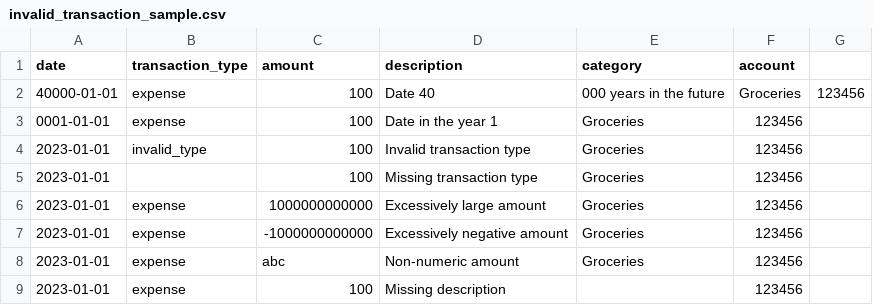
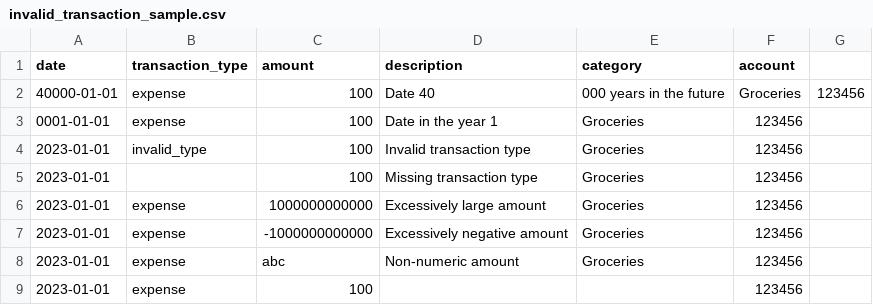
Before and after one commit to ethanondzik/personal-finance-tracker, a CSV file: invalid_transaction_sample.csv, drawn as a sheet.

```diff
--- a/invalid_transaction_sample.csv
+++ b/invalid_transaction_sample.csv
@@ -8,2 +8,2 @@ date,transaction_type,amount,description,category,account
 2023-01-01,expense,abc,Non-numeric amount,Groceries,123456
-2023-01-01,expense,100,Missing description,,123456
+2023-01-01,expense,100,,,123456
```
Also changed, not shown: 4 other files.
